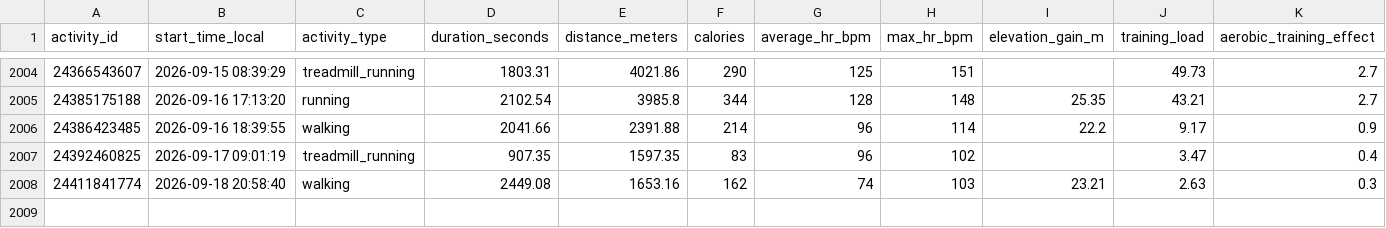
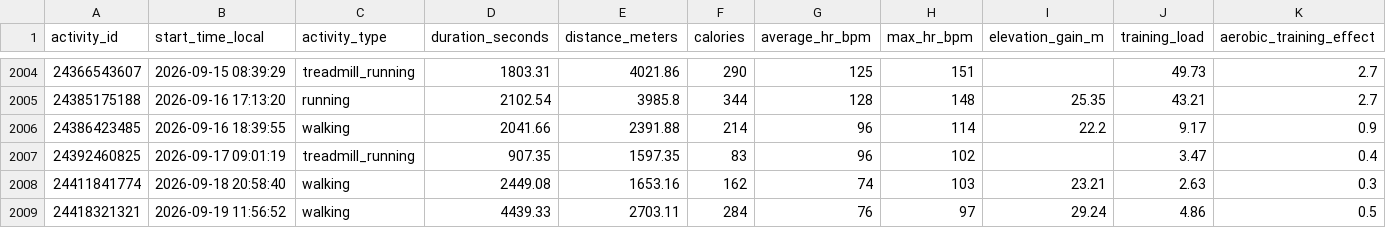
Before and after one commit to KrystianP/Olimp, a CSV file: DATA/garmin/aktywnosci.csv, drawn as a sheet; only a part is shown, gaps mark what is left out; rows hold the shown columns only; the diff names each change by its address in the sheet, - before the commit and + after, or states it on an @@ line.

```diff
--- a/DATA/garmin/aktywnosci.csv
+++ b/DATA/garmin/aktywnosci.csv
+row 2009: 24418321321 | 2026-09-19 11:56:52 | walking | 4439.33 | 2703.11 | 284 | 76 | 97 | 29.24 | 4.86 | 0.5
```
